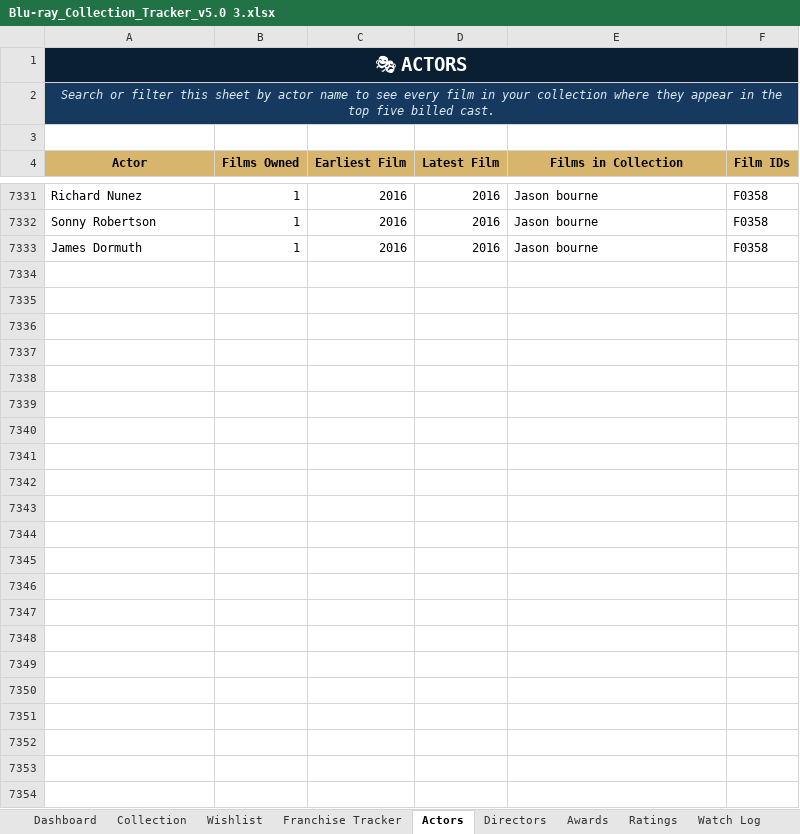
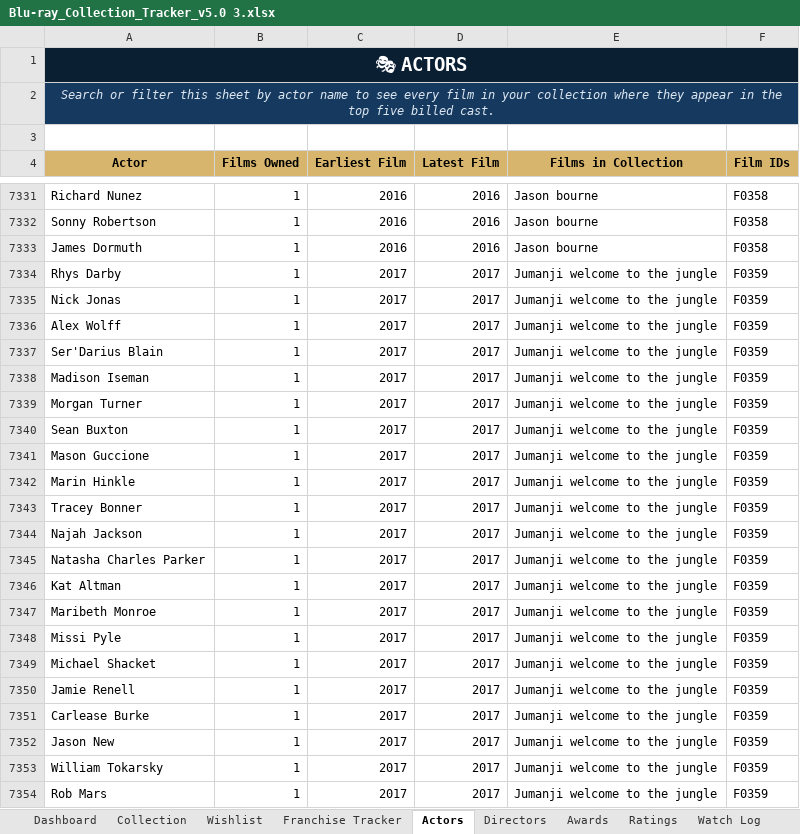
Before and after one commit to tingonting/Blu-ray-tracker, an Excel workbook: Blu-ray_Collection_Tracker_v5.0 3.xlsx, sheet Actors, drawn as a sheet; only a part is shown, gaps mark what is left out; values as stored, in another font and other column widths than the file's, no borders; the diff covers the shown part only; the diff names each change by its address in the sheet, - before the commit and + after, or states it on an @@ line.

```diff
--- a/Blu-ray_Collection_Tracker_v5.0 3.xlsx (sheet Actors)
+++ b/Blu-ray_Collection_Tracker_v5.0 3.xlsx (sheet Actors)
+row 7334: Rhys Darby | 1 | 2017 | 2017 | Jumanji welcome to the jungle | F0359
+row 7335: Nick Jonas | 1 | 2017 | 2017 | Jumanji welcome to the jungle | F0359
+row 7336: Alex Wolff | 1 | 2017 | 2017 | Jumanji welcome to the jungle | F0359
+row 7337: Ser'Darius Blain | 1 | 2017 | 2017 | Jumanji welcome to the jungle | F0359
+row 7338: Madison Iseman | 1 | 2017 | 2017 | Jumanji welcome to the jungle | F0359
+row 7339: Morgan Turner | 1 | 2017 | 2017 | Jumanji welcome to the jungle | F0359
+row 7340: Sean Buxton | 1 | 2017 | 2017 | Jumanji welcome to the jungle | F0359
+row 7341: Mason Guccione | 1 | 2017 | 2017 | Jumanji welcome to the jungle | F0359
+row 7342: Marin Hinkle | 1 | 2017 | 2017 | Jumanji welcome to the jungle | F0359
+row 7343: Tracey Bonner | 1 | 2017 | 2017 | Jumanji welcome to the jungle | F0359
+row 7344: Najah Jackson | 1 | 2017 | 2017 | Jumanji welcome to the jungle | F0359
+row 7345: Natasha Charles Parker | 1 | 2017 | 2017 | Jumanji welcome to the jungle | F0359
+row 7346: Kat Altman | 1 | 2017 | 2017 | Jumanji welcome to the jungle | F0359
+row 7347: Maribeth Monroe | 1 | 2017 | 2017 | Jumanji welcome to the jungle | F0359
+row 7348: Missi Pyle | 1 | 2017 | 2017 | Jumanji welcome to the jungle | F0359
+row 7349: Michael Shacket | 1 | 2017 | 2017 | Jumanji welcome to the jungle | F0359
+row 7350: Jamie Renell | 1 | 2017 | 2017 | Jumanji welcome to the jungle | F0359
+row 7351: Carlease Burke | 1 | 2017 | 2017 | Jumanji welcome to the jungle | F0359
+row 7352: Jason New | 1 | 2017 | 2017 | Jumanji welcome to the jungle | F0359
+row 7353: William Tokarsky | 1 | 2017 | 2017 | Jumanji welcome to the jungle | F0359
+row 7354: Rob Mars | 1 | 2017 | 2017 | Jumanji welcome to the jungle | F0359
```
Also changed, not shown: 32 edited cells elsewhere in this sheet, sheet Collection, sheet Directors.
